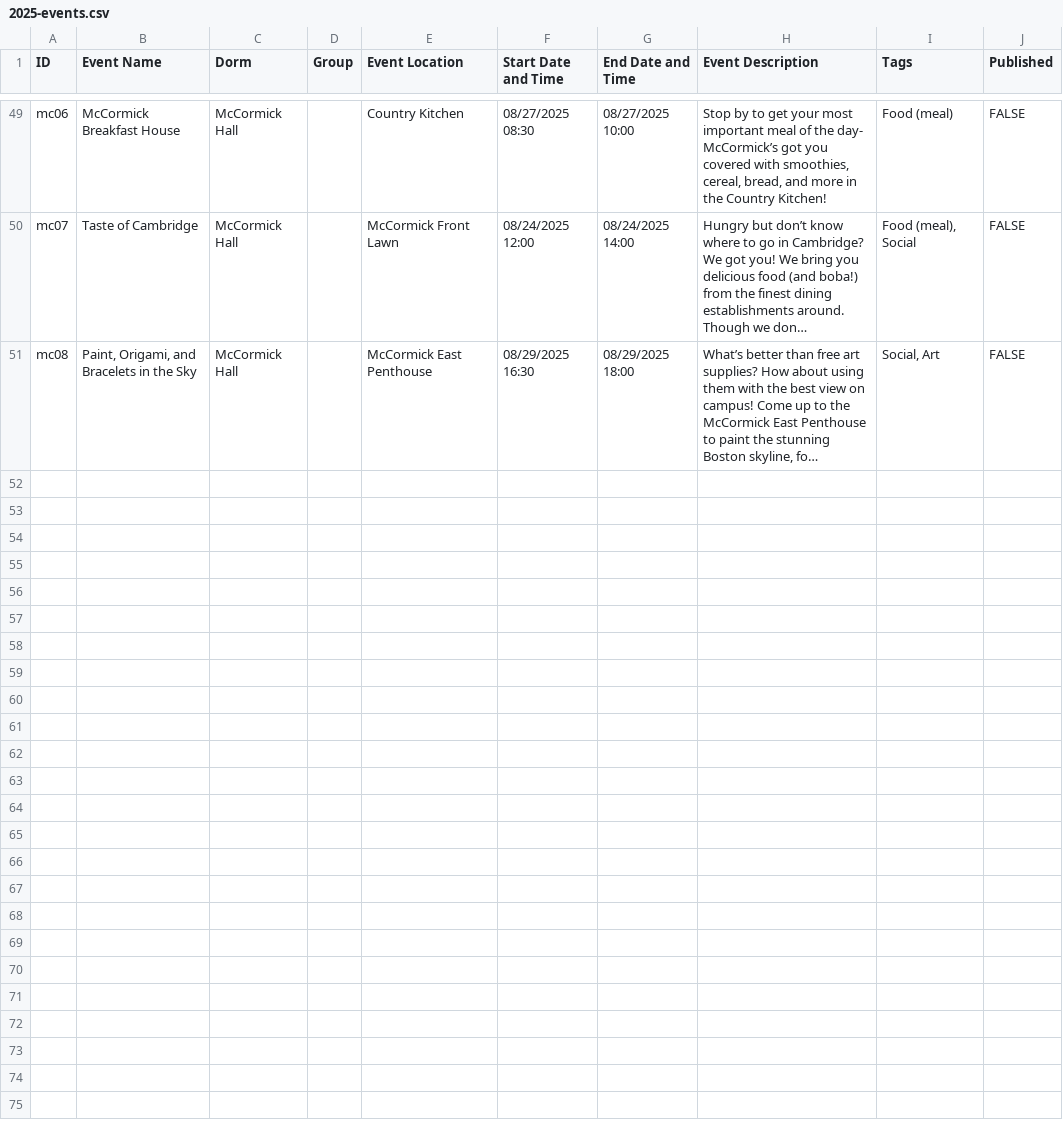
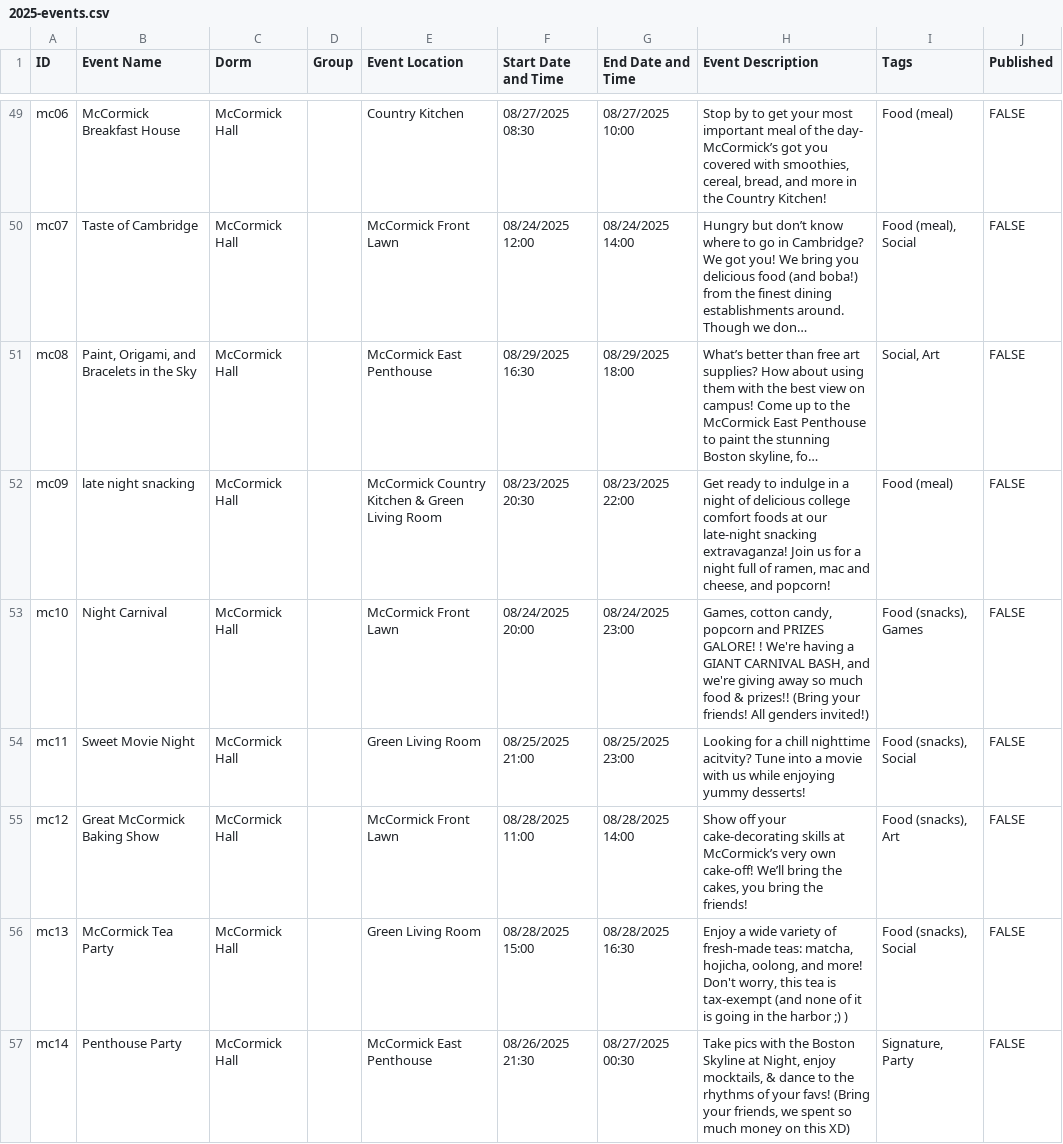
Before and after one commit to mit-dormcon/t-rex, a CSV file: events/2025-events.csv, drawn as a sheet; only a part is shown, gaps mark what is left out; long unchanged cells end in …; the diff names each change by its address in the sheet, - before the commit and + after, or states it on an @@ line.

Commit message:
add events, type

```diff
--- a/events/2025-events.csv
+++ b/events/2025-events.csv
+row 52: mc09 | late night snacking | McCormick Hall |  | McCormick Country Kitchen & Green Living Room | 08/23/2025 20:30 | 08/23/2025 22:00 | Get ready to indulge in a night of delicious college comfort foods at our late-night snacking extravaganza! Join us for a night full of ramen, mac and cheese, and popcorn! | Food (meal) | FALSE
+row 53: mc10 | Night Carnival | McCormick Hall |  | McCormick Front Lawn | 08/24/2025 20:00 | 08/24/2025 23:00 | Games, cotton candy, popcorn and PRIZES GALORE! ! We're having a GIANT CARNIVAL BASH, and we're giving away so much food & prizes!! (Bring your friends! All genders invited!) | Food (snacks), Games | FALSE
+row 54: mc11 | Sweet Movie Night | McCormick Hall |  | Green Living Room | 08/25/2025 21:00 | 08/25/2025 23:00 | Looking for a chill nighttime acitvity? Tune into a movie with us while enjoying yummy desserts! | Food (snacks), Social | FALSE
+row 55: mc12 | Great McCormick Baking Show | McCormick Hall |  | McCormick Front Lawn | 08/28/2025 11:00 | 08/28/2025 14:00 | Show off your cake-decorating skills at McCormick’s very own cake-off! We’ll bring the cakes, you bring the friends! | Food (snacks), Art | FALSE
+row 56: mc13 | McCormick Tea Party | McCormick Hall |  | Green Living Room | 08/28/2025 15:00 | 08/28/2025 16:30 | Enjoy a wide variety of fresh-made teas: matcha, hojicha, oolong, and more! Don't worry, this tea is tax-exempt (and none of it is going in the harbor ;) ) | Food (snacks), Social | FALSE
+row 57: mc14 | Penthouse Party | McCormick Hall |  | McCormick East Penthouse | 08/26/2025 21:30 | 08/27/2025 00:30 | Take pics with the Boston Skyline at Night, enjoy mocktails, & dance to the rhythms of your favs! (Bring your friends, we spent so much money on this XD) | Signature, Party | FALSE
```
Also changed, not shown: 1 other file.
